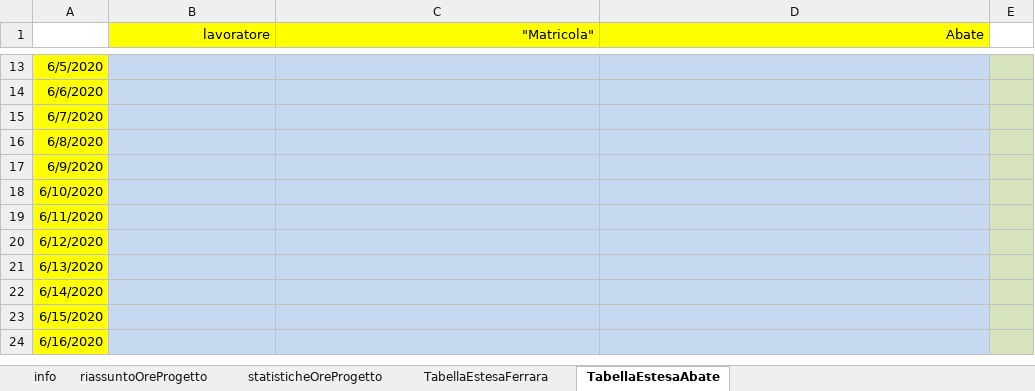
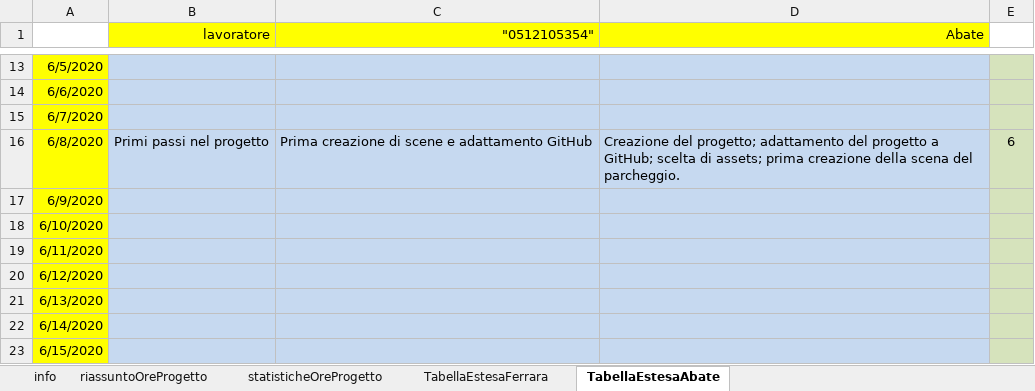
Before and after one commit to frekkanzer2/AI-Car-Kineton, an Excel workbook: Foglio di lavoro.xlsx, sheet TabellaEstesaAbate, drawn as a sheet; only a part is shown, gaps mark what is left out; the shorter side is filled out with more unchanged rows; values as stored, in another font and other column widths than the file's, no borders; the diff names each change by its address in the sheet, - before the commit and + after, or states it on an @@ line.

```diff
--- a/Foglio di lavoro.xlsx (sheet TabellaEstesaAbate)
+++ b/Foglio di lavoro.xlsx (sheet TabellaEstesaAbate)
-C1: "Matricola"
+C1: "0512105354"
-B16 (lavoratore): (empty)
+B16 (lavoratore): Primi passi nel progetto
-C16 ("0512105354"): (empty)
+C16 ("0512105354"): Prima creazione di scene e adattamento GitHub
-D16 (Abate): (empty)
+D16 (Abate): Creazione del progetto; adattamento del progetto a GitHub; scelta di assets; prima creazione della scena del parcheggio.
-E16: (empty)
+E16: 6
```
Also changed, not shown: sheet statisticheOreProgetto, sheet riassuntoOreProgetto, sheet info, charts or pictures.
